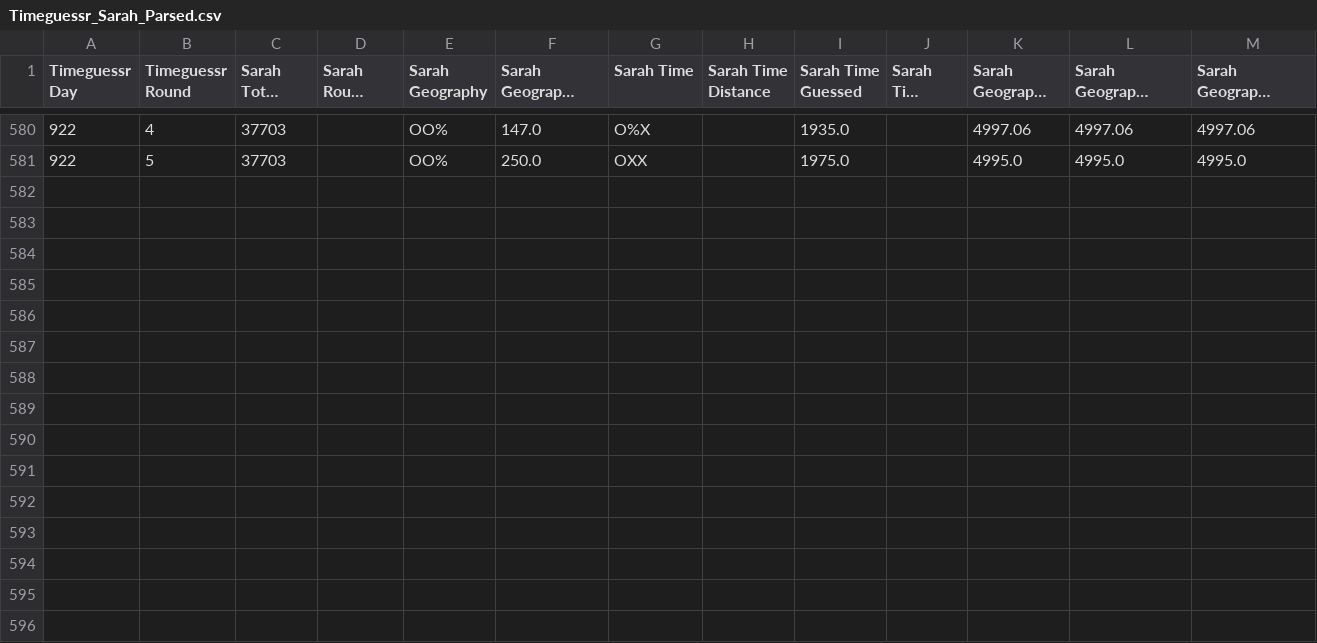
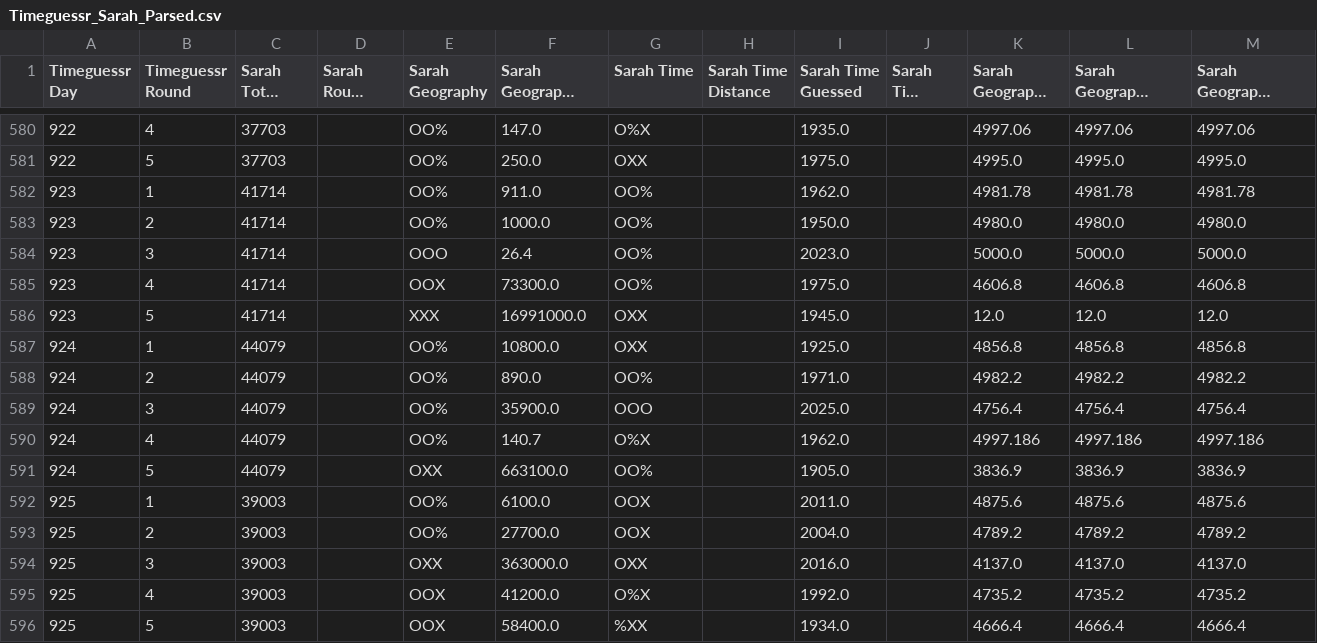
Before and after one commit to sjlarimer/TimeGuessr, a CSV file: Data/Timeguessr_Sarah_Parsed.csv, drawn as a sheet; only a part is shown, gaps mark what is left out; long unchanged cells end in …; the diff names each change by its address in the sheet, - before the commit and + after, or states it on an @@ line.

```diff
--- a/Data/Timeguessr_Sarah_Parsed.csv
+++ b/Data/Timeguessr_Sarah_Parsed.csv
+row 582: 923 | 1 | 41714 |  | OO% | 911.0 | OO% |  | 1962.0 |  | 4981.78 | 4981.78 | 4981.78
+row 583: 923 | 2 | 41714 |  | OO% | 1000.0 | OO% |  | 1950.0 |  | 4980.0 | 4980.0 | 4980.0
+row 584: 923 | 3 | 41714 |  | OOO | 26.4 | OO% |  | 2023.0 |  | 5000.0 | 5000.0 | 5000.0
+row 585: 923 | 4 | 41714 |  | OOX | 73300.0 | OO% |  | 1975.0 |  | 4606.8 | 4606.8 | 4606.8
+row 586: 923 | 5 | 41714 |  | XXX | 16991000.0 | OXX |  | 1945.0 |  | 12.0 | 12.0 | 12.0
+row 587: 924 | 1 | 44079 |  | OO% | 10800.0 | OXX |  | 1925.0 |  | 4856.8 | 4856.8 | 4856.8
+row 588: 924 | 2 | 44079 |  | OO% | 890.0 | OO% |  | 1971.0 |  | 4982.2 | 4982.2 | 4982.2
+row 589: 924 | 3 | 44079 |  | OO% | 35900.0 | OOO |  | 2025.0 |  | 4756.4 | 4756.4 | 4756.4
+row 590: 924 | 4 | 44079 |  | OO% | 140.7 | O%X |  | 1962.0 |  | 4997.186 | 4997.186 | 4997.186
+row 591: 924 | 5 | 44079 |  | OXX | 663100.0 | OO% |  | 1905.0 |  | 3836.9 | 3836.9 | 3836.9
+row 592: 925 | 1 | 39003 |  | OO% | 6100.0 | OOX |  | 2011.0 |  | 4875.6 | 4875.6 | 4875.6
+row 593: 925 | 2 | 39003 |  | OO% | 27700.0 | OOX |  | 2004.0 |  | 4789.2 | 4789.2 | 4789.2
+row 594: 925 | 3 | 39003 |  | OXX | 363000.0 | OXX |  | 2016.0 |  | 4137.0 | 4137.0 | 4137.0
+row 595: 925 | 4 | 39003 |  | OOX | 41200.0 | O%X |  | 1992.0 |  | 4735.2 | 4735.2 | 4735.2
+row 596: 925 | 5 | 39003 |  | OOX | 58400.0 | %XX |  | 1934.0 |  | 4666.4 | 4666.4 | 4666.4
```
Also changed, not shown: Data/Timeguessr_Actuals_Parsed.csv, Data/Timeguessr_Michael_Parsed.csv, 4 other files.
